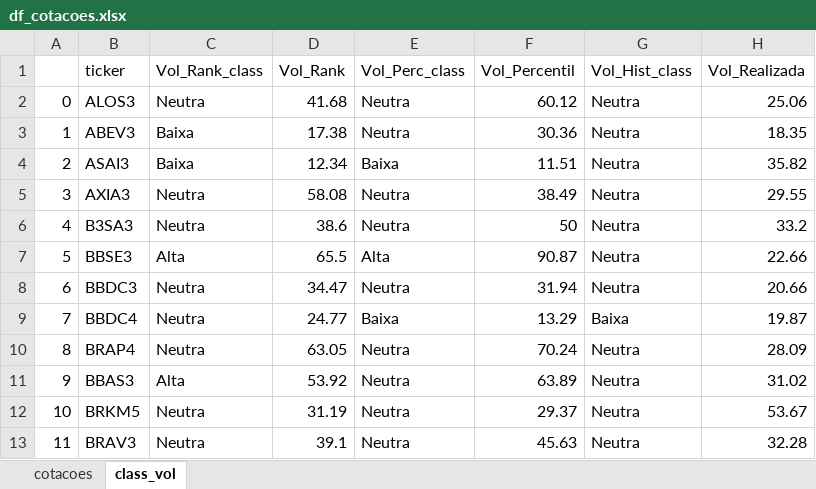
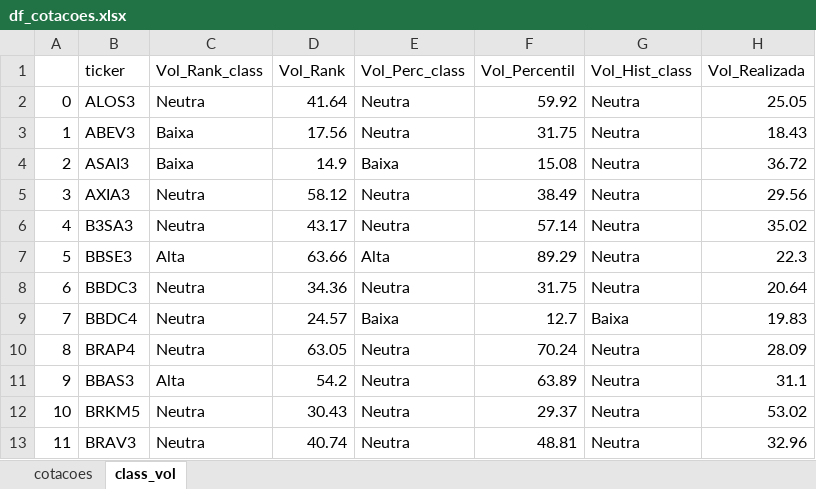
Before and after one commit to diogoraucci/dashboard_opcoes_streamlit, an Excel workbook: df_cotacoes.xlsx, sheet class_vol, drawn as a sheet; only a part is shown; values as stored, in another font and other column widths than the file's, no borders; the diff covers the shown part only; the diff names each change by its address in the sheet, - before the commit and + after, or states it on an @@ line.

Commit message:
Atualização de arquivo

```diff
--- a/df_cotacoes.xlsx (sheet class_vol)
+++ b/df_cotacoes.xlsx (sheet class_vol)
-D2 (Vol_Rank): 41.68
+D2 (Vol_Rank): 41.64
-F2 (Vol_Percentil): 60.12
+F2 (Vol_Percentil): 59.92
-H2 (Vol_Realizada): 25.06
+H2 (Vol_Realizada): 25.05
-D3 (Vol_Rank): 17.38
+D3 (Vol_Rank): 17.56
-F3 (Vol_Percentil): 30.36
+F3 (Vol_Percentil): 31.75
-H3 (Vol_Realizada): 18.35
+H3 (Vol_Realizada): 18.43
-D4 (Vol_Rank): 12.34
+D4 (Vol_Rank): 14.9
-F4 (Vol_Percentil): 11.51
+F4 (Vol_Percentil): 15.08
-H4 (Vol_Realizada): 35.82
+H4 (Vol_Realizada): 36.72
-D5 (Vol_Rank): 58.08
+D5 (Vol_Rank): 58.12
-H5 (Vol_Realizada): 29.55
+H5 (Vol_Realizada): 29.56
-D6 (Vol_Rank): 38.6
+D6 (Vol_Rank): 43.17
-F6 (Vol_Percentil): 50
+F6 (Vol_Percentil): 57.14
-H6 (Vol_Realizada): 33.2
+H6 (Vol_Realizada): 35.02
-D7 (Vol_Rank): 65.5
+D7 (Vol_Rank): 63.66
-F7 (Vol_Percentil): 90.87
+F7 (Vol_Percentil): 89.29
-H7 (Vol_Realizada): 22.66
+H7 (Vol_Realizada): 22.3
-D8 (Vol_Rank): 34.47
+D8 (Vol_Rank): 34.36
-F8 (Vol_Percentil): 31.94
+F8 (Vol_Percentil): 31.75
-H8 (Vol_Realizada): 20.66
+H8 (Vol_Realizada): 20.64
-D9 (Vol_Rank): 24.77
+D9 (Vol_Rank): 24.57
-F9 (Vol_Percentil): 13.29
+F9 (Vol_Percentil): 12.7
-H9 (Vol_Realizada): 19.87
+H9 (Vol_Realizada): 19.83
-D11 (Vol_Rank): 53.92
+D11 (Vol_Rank): 54.2
-H11 (Vol_Realizada): 31.02
+H11 (Vol_Realizada): 31.1
-D12 (Vol_Rank): 31.19
+D12 (Vol_Rank): 30.43
-H12 (Vol_Realizada): 53.67
+H12 (Vol_Realizada): 53.02
-D13 (Vol_Rank): 39.1
+D13 (Vol_Rank): 40.74
-F13 (Vol_Percentil): 45.63
+F13 (Vol_Percentil): 48.81
-H13 (Vol_Realizada): 32.28
+H13 (Vol_Realizada): 32.96
```
Also changed, not shown: 180 edited cells elsewhere in this sheet, sheet cotacoes.
